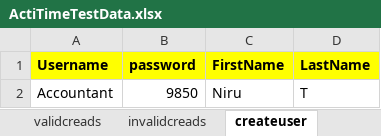
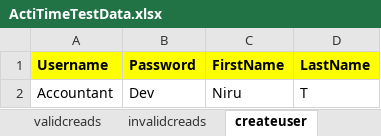
Before and after one commit to Niranjantalekar1999/niranjanRepository, an Excel workbook: wcsm8seleniumproject/data/ActiTimeTestData.xlsx, sheet createuser, drawn as a sheet; values as stored, in another font and other column widths than the file's, no borders; the diff names each change by its address in the sheet, - before the commit and + after, or states it on an @@ line.

```diff
--- a/wcsm8seleniumproject/data/ActiTimeTestData.xlsx (sheet createuser)
+++ b/wcsm8seleniumproject/data/ActiTimeTestData.xlsx (sheet createuser)
-B1: password
+B1: Password
-B2 (Password): 9850
+B2 (Password): Dev
```
Also changed, not shown: 55 other files.
